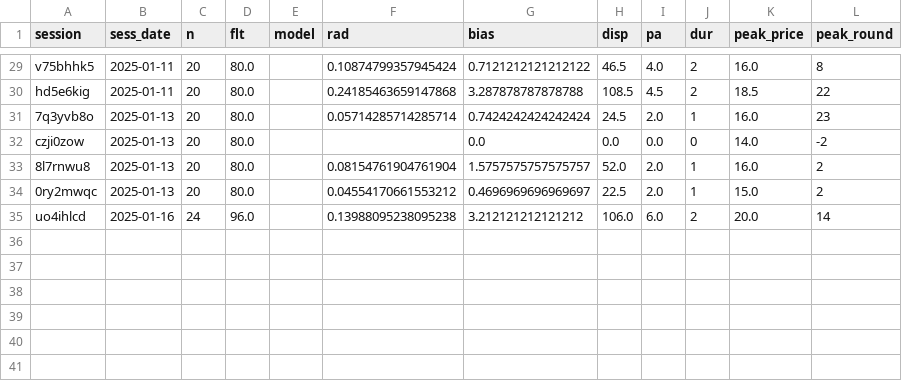
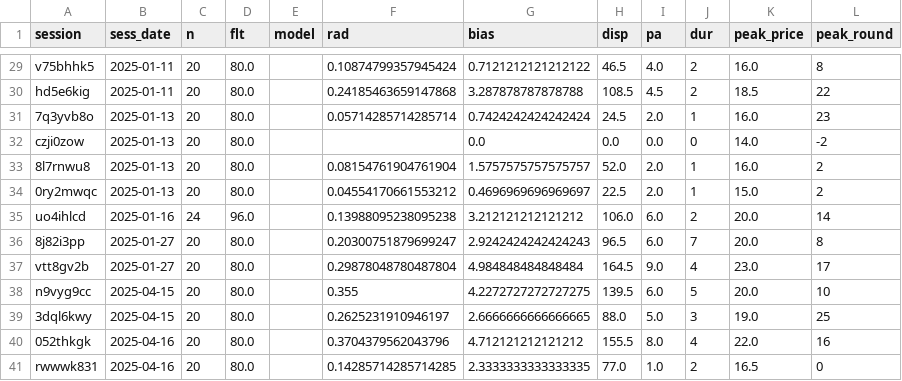
Before and after one commit to rossspoon/bot_swap, a CSV file: data_preproc/session.csv, drawn as a sheet; only a part is shown, gaps mark what is left out.

Commit message:
adding new data

```diff
--- a/data_preproc/session.csv
+++ b/data_preproc/session.csv
@@ -35 +35,7 @@ czji0zow,2025-01-13,20,80.0,,,0.0,0.0,0.0,0,14.0,-2
 uo4ihlcd,2025-01-16,24,96.0,,0.13988095238095238,3.212121212121212,106.0,6.0,2,20.0,14
+8j82i3pp,2025-01-27,20,80.0,,0.20300751879699247,2.9242424242424243,96.5,6.0,7,20.0,8
+vtt8gv2b,2025-01-27,20,80.0,,0.29878048780487804,4.984848484848484,164.5,9.0,4,23.0,17
+n9vyg9cc,2025-04-15,20,80.0,,0.355,4.2272727272727275,139.5,6.0,5,20.0,10
+3dql6kwy,2025-04-15,20,80.0,,0.2625231910946197,2.6666666666666665,88.0,5.0,3,19.0,25
+052thkgk,2025-04-16,20,80.0,,0.3704379562043796,4.712121212121212,155.5,8.0,4,22.0,16
+rwwwk831,2025-04-16,20,80.0,,0.14285714285714285,2.3333333333333335,77.0,1.0,2,16.5,0
```
Also changed, not shown: 9 other files.
